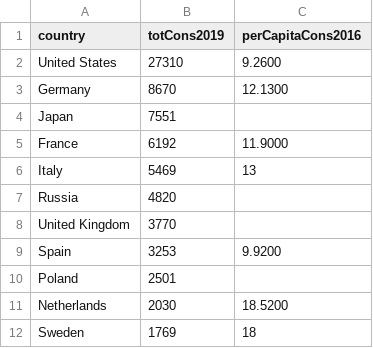
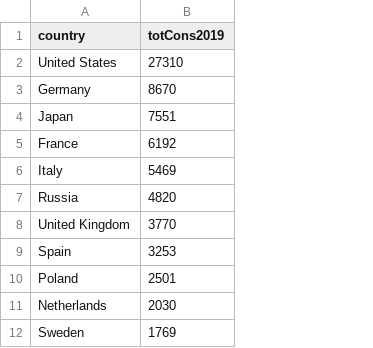
Before and after one commit to Sukristtttt/test2, a CSV file: consumption by year and country.csv, drawn as a sheet; only a part is shown; the diff names each change by its address in the sheet, - before the commit and + after, or states it on an @@ line.

Commit message:
Add files via upload

```diff
--- a/consumption by year and country.csv
+++ b/consumption by year and country.csv
-column C (perCapitaCons2016), rows 2-12: 9.2600 | 12.1300 |  | 11.9000 | 13 |  |  | 9.9200 |  | 18.5200 | 18
```
